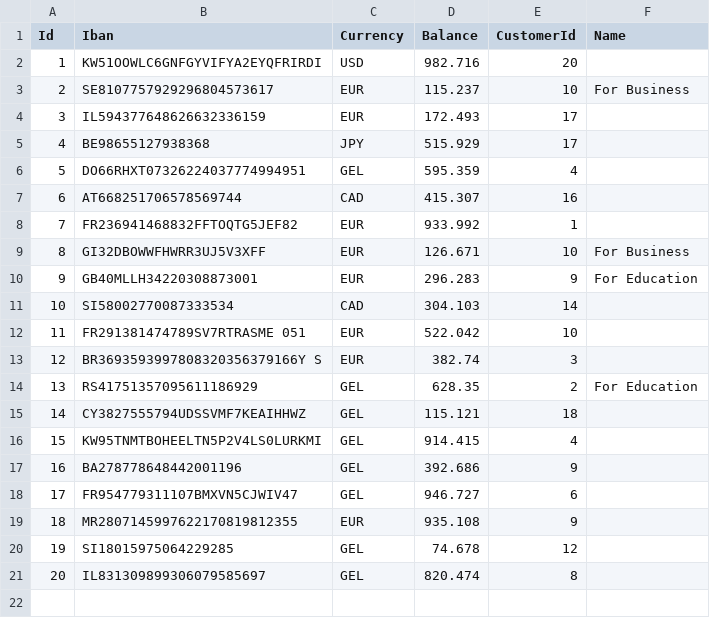
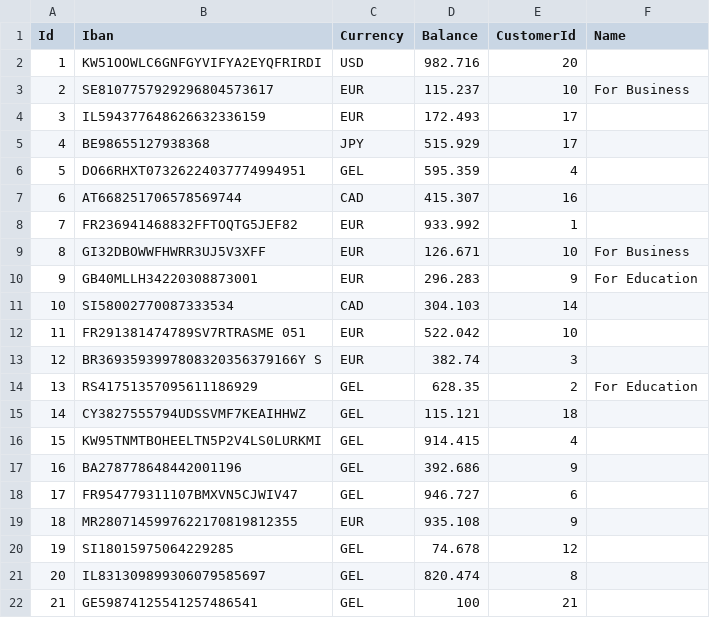
Before and after one commit to nikachkharti/JP-TS-15, a CSV file: JP-TS-15/JPTS15Bank/Data/Accounts.csv, drawn as a sheet.

```diff
--- a/JP-TS-15/JPTS15Bank/Data/Accounts.csv
+++ b/JP-TS-15/JPTS15Bank/Data/Accounts.csv
@@ -21 +21,2 @@ Id,Iban,Currency,Balance,CustomerId,Name
 20,IL831309899306079585697,GEL,820.474,8,
+21,GE59874125541257486541,GEL,100,21,
```
Also changed, not shown: 1 other file.
